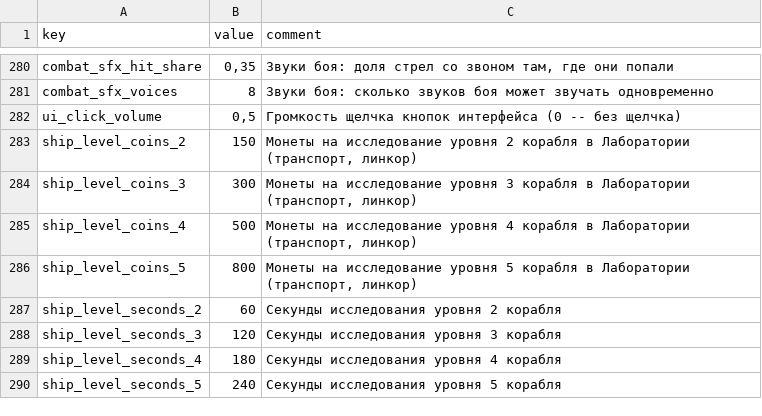
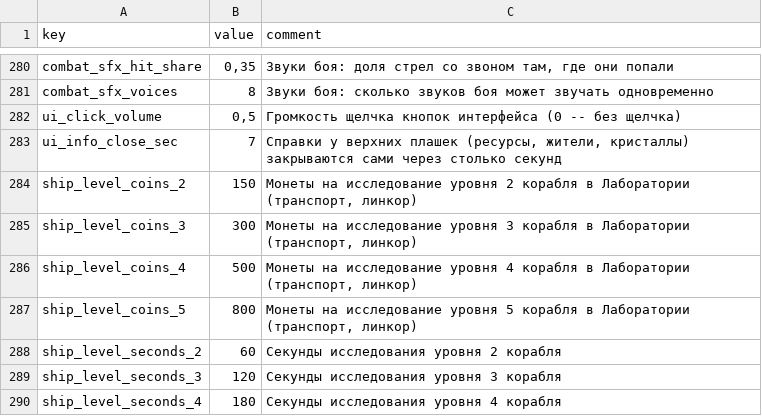
Before and after one commit to Safronov-Siarhei/CityBuilding, a CSV file: Assets/_Project/Balance/economy.csv, drawn as a sheet; only a part is shown, gaps mark what is left out; the shorter side is filled out with more unchanged rows; the diff names each change by its address in the sheet, - before the commit and + after, or states it on an @@ line.

```diff
--- a/Assets/_Project/Balance/economy.csv
+++ b/Assets/_Project/Balance/economy.csv
+row 283: ui_info_close_sec | 7 | Справки у верхних плашек (ресурсы, жители, кристаллы) закрываются сами через столько секунд
```
Also changed, not shown: Assets/_Project/Balance/localization.csv, 33 other files.
